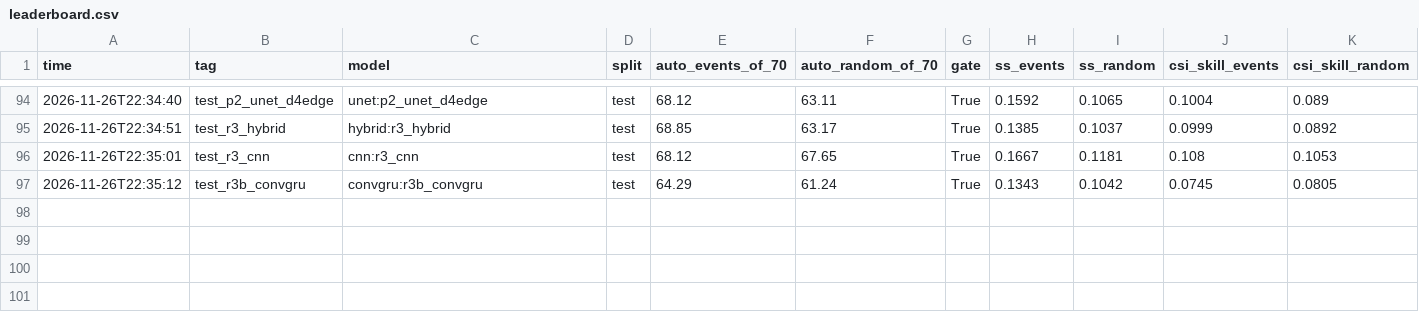
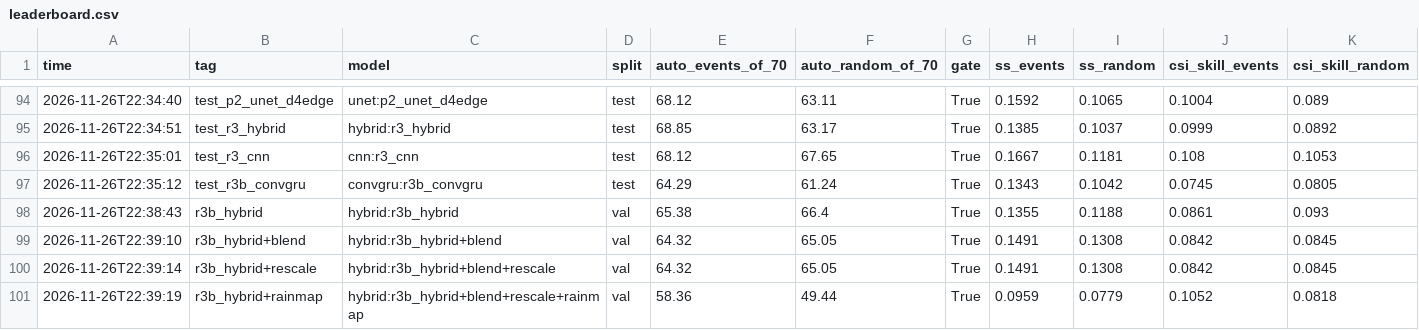
Before and after one commit to rachit-suresh/weather-sim, a CSV file: runs/leaderboard.csv, drawn as a sheet; only a part is shown, gaps mark what is left out; rows hold the shown columns only; the diff names each change by its address in the sheet, - before the commit and + after, or states it on an @@ line.

```diff
--- a/runs/leaderboard.csv
+++ b/runs/leaderboard.csv
+row 98: 2026-11-26T22:38:43 | r3b_hybrid | hybrid:r3b_hybrid | val | 65.38 | 66.4 | True | 0.1355 | 0.1188 | 0.0861 | 0.093
+row 99: 2026-11-26T22:39:10 | r3b_hybrid+blend | hybrid:r3b_hybrid+blend | val | 64.32 | 65.05 | True | 0.1491 | 0.1308 | 0.0842 | 0.0845
+row 100: 2026-11-26T22:39:14 | r3b_hybrid+rescale | hybrid:r3b_hybrid+blend+rescale | val | 64.32 | 65.05 | True | 0.1491 | 0.1308 | 0.0842 | 0.0845
+row 101: 2026-11-26T22:39:19 | r3b_hybrid+rainmap | hybrid:r3b_hybrid+blend+rescale+rainmap | val | 58.36 | 49.44 | True | 0.0959 | 0.0779 | 0.1052 | 0.0818
```
Also changed, not shown: 7 other files.
